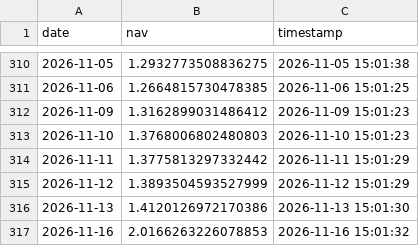
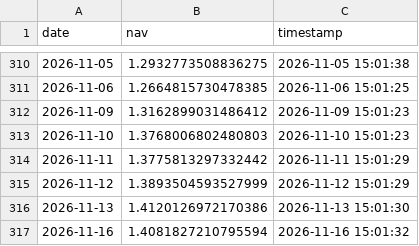
Before and after one commit to chenyikuan/chenyikuan.github.io, a CSV file: data/nav_history_net.csv, drawn as a sheet; only a part is shown, gaps mark what is left out.

Commit message:
update net

```diff
--- a/data/nav_history_net.csv
+++ b/data/nav_history_net.csv
@@ -316,2 +316,2 @@ date,nav,timestamp
 2026-11-13,1.4120126972170386,2026-11-13 15:01:30
-2026-11-16,2.0166263226078853,2026-11-16 15:01:32
+2026-11-16,1.4081827210795594,2026-11-16 15:01:32
```
